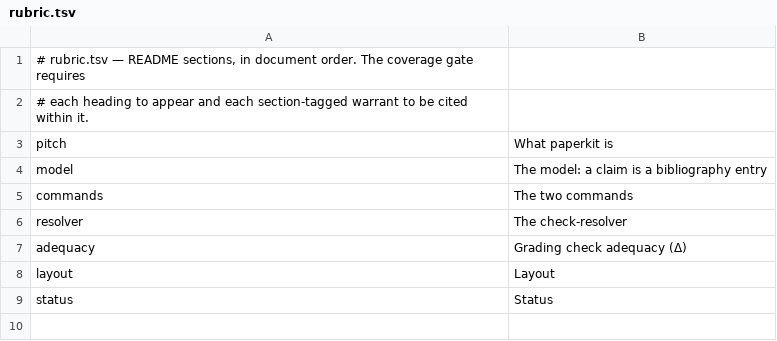
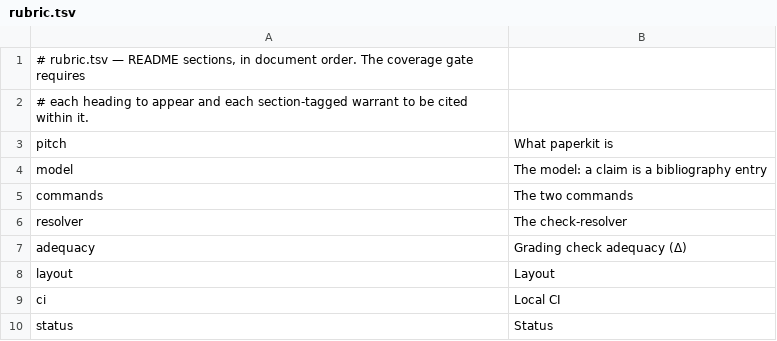
Before and after one commit to mikemol/paperkit, a TSV file: rubric.tsv, drawn as a sheet; the diff names each change by its address in the sheet, - before the commit and + after, or states it on an @@ line.

```diff
--- a/rubric.tsv
+++ b/rubric.tsv
+row 9: ci | Local CI
```
Also changed, not shown: 3 other files.
